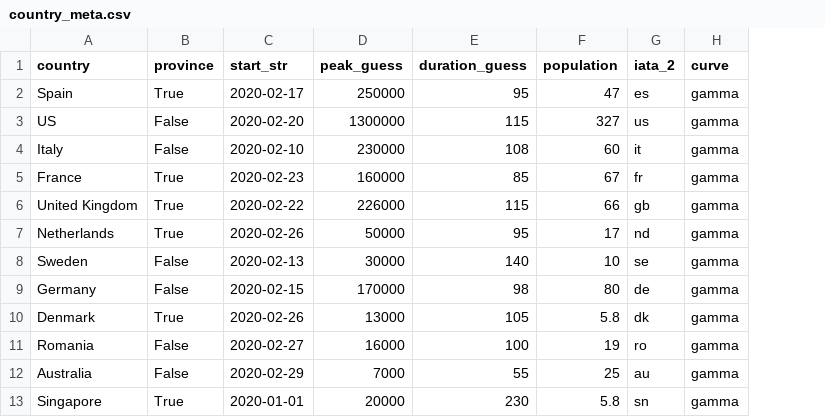
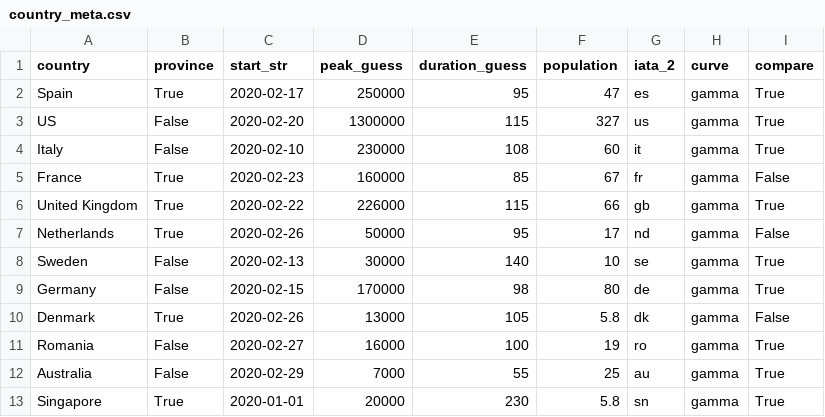
Before and after one commit to bosulliv/covid, a CSV file: data/raw/country_meta.csv, drawn as a sheet; the diff names each change by its address in the sheet, - before the commit and + after, or states it on an @@ line.

Commit message:
add logic to reduce the country comparisons to make the graph less busy

```diff
--- a/data/raw/country_meta.csv
+++ b/data/raw/country_meta.csv
+column I (compare), rows 2-13: True | True | True | False | True | False | True | True | False | True | True | True
```
Also changed, not shown: 1 other file.
